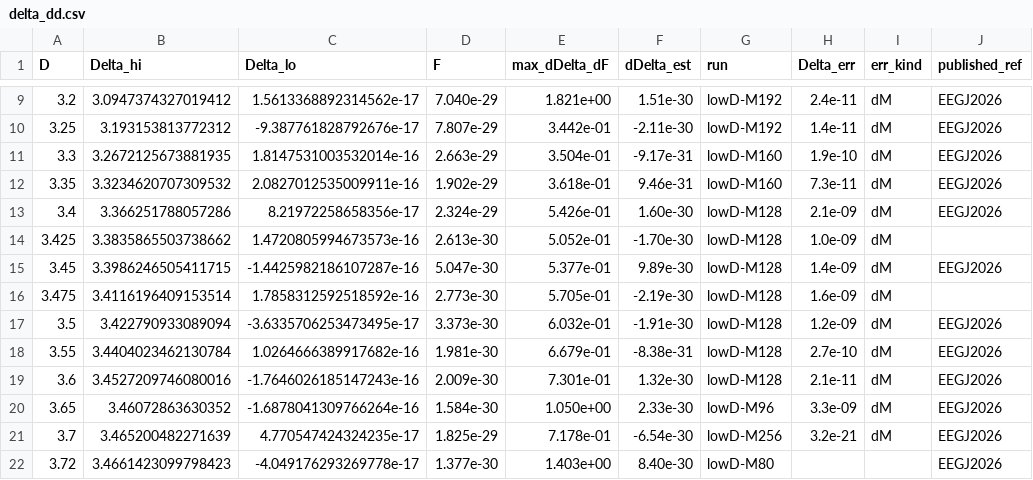
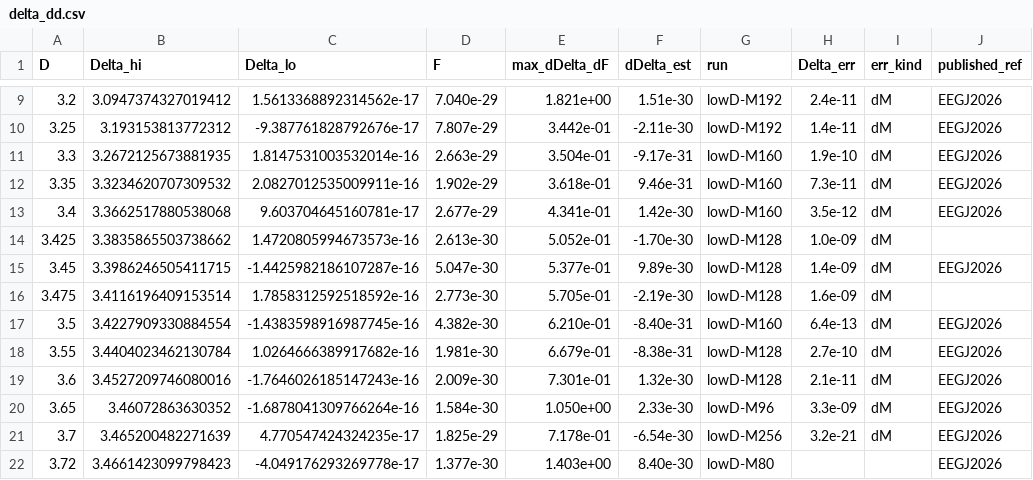
Before and after one commit to nmoinvaz/choptuik-large-d, a CSV file: hp/data/delta_dd.csv, drawn as a sheet; only a part is shown, gaps mark what is left out; the diff names each change by its address in the sheet, - before the commit and + after, or states it on an @@ line.

```diff
--- a/hp/data/delta_dd.csv
+++ b/hp/data/delta_dd.csv
-B13 (Delta_hi): 3.366251788057286
+B13 (Delta_hi): 3.3662517880538068
-C13 (Delta_lo): 8.21972258658356e-17
+C13 (Delta_lo): 9.603704645160781e-17
-D13 (F): 2.324e-29
+D13 (F): 2.677e-29
-E13 (max_dDelta_dF): 5.426e-01
+E13 (max_dDelta_dF): 4.341e-01
-F13 (dDelta_est): 1.60e-30
+F13 (dDelta_est): 1.42e-30
-G13 (run): lowD-M128
+G13 (run): lowD-M160
-H13 (Delta_err): 2.1e-09
+H13 (Delta_err): 3.5e-12
-B17 (Delta_hi): 3.422790933089094
+B17 (Delta_hi): 3.4227909330884554
-C17 (Delta_lo): -3.6335706253473495e-17
+C17 (Delta_lo): -1.4383598916987745e-16
-D17 (F): 3.373e-30
+D17 (F): 4.382e-30
-E17 (max_dDelta_dF): 6.032e-01
+E17 (max_dDelta_dF): 6.210e-01
-F17 (dDelta_est): -1.91e-30
+F17 (dDelta_est): -8.40e-31
-G17 (run): lowD-M128
+G17 (run): lowD-M160
-H17 (Delta_err): 1.2e-09
+H17 (Delta_err): 6.4e-13
```
Also changed, not shown: hp/data/delta_dd_lowD.csv, 3 other files.
